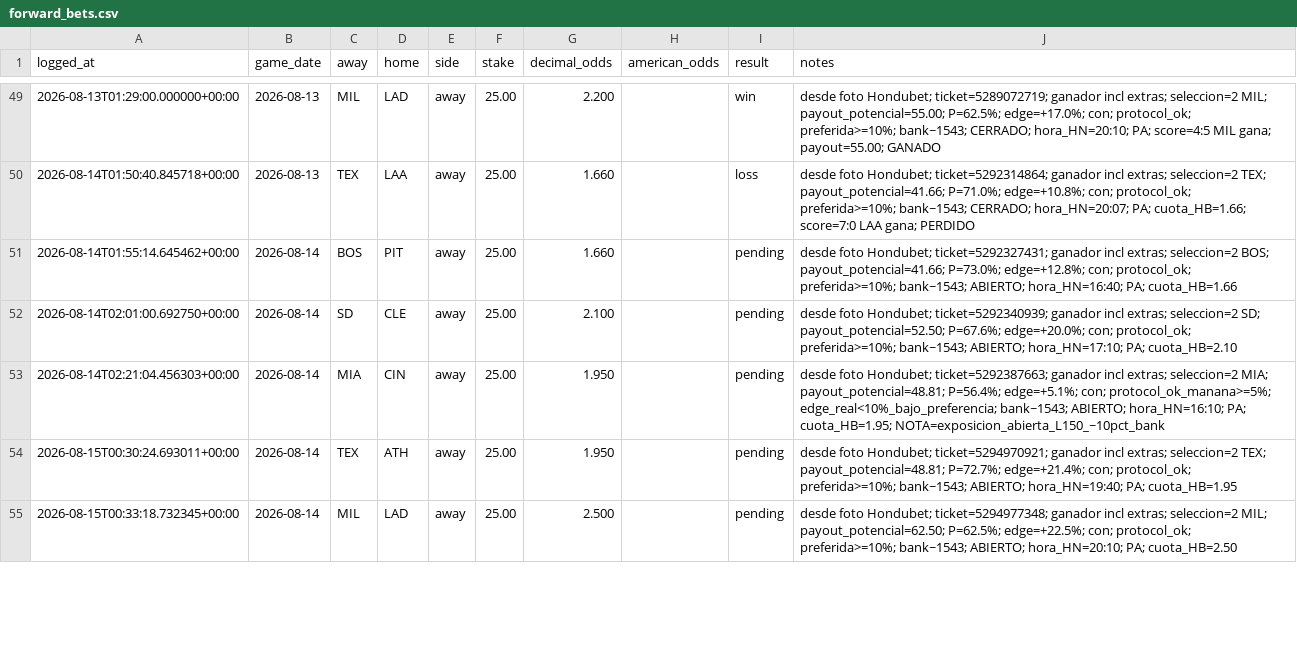
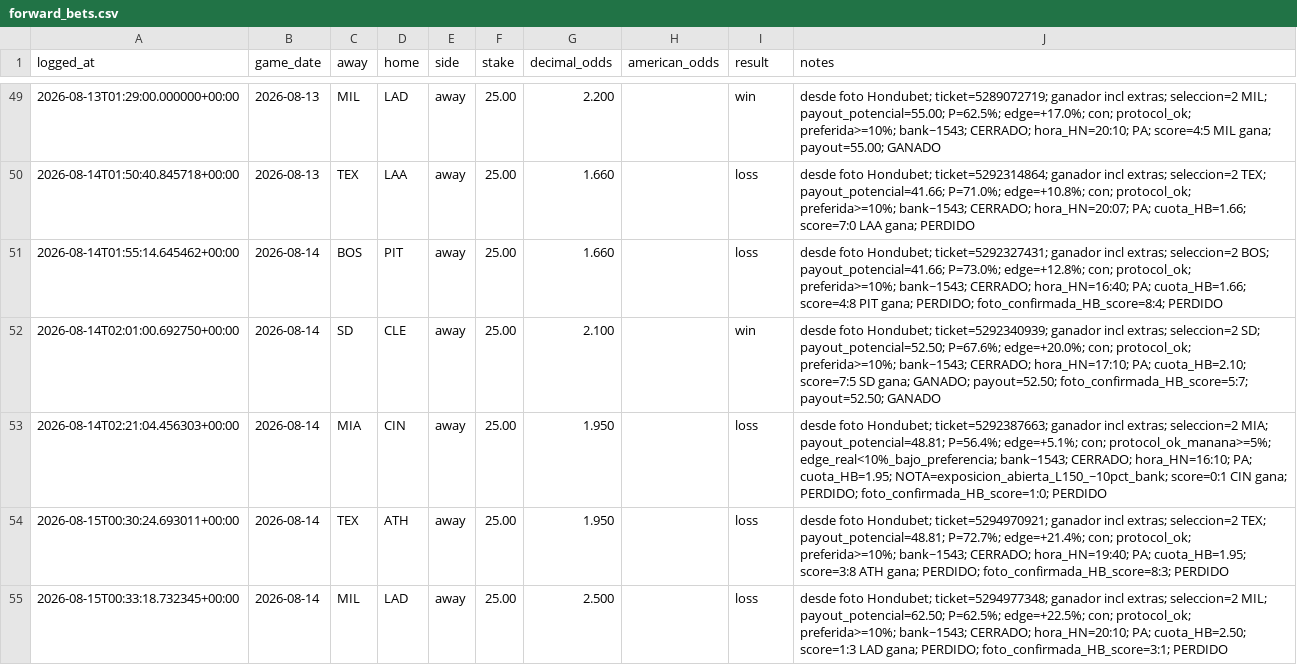
Before and after one commit to df4539-maker/mlb-alert-bot, a CSV file: data/forward_bets.csv, drawn as a sheet; only a part is shown, gaps mark what is left out; the diff covers the shown part only.

```diff
--- a/data/forward_bets.csv
+++ b/data/forward_bets.csv
@@ -50,6 +50,6 @@ logged_at,game_date,away,home,side,stake,decimal_odds,american_odds,result,notes
 2026-08-14T01:50:40.845718+00:00,2026-08-13,TEX,LAA,away,25.00,1.660,,loss,desde foto Hondubet; ticket=5292314864; ganador incl extras; seleccion=2 TEX; payout_potencial=41.66; P=71.0%; edge=+10.8%; con; protocol_ok; preferida>=10%; bank~1543; CERRADO; hora_HN=20:07; PA; cuota_HB=1.66; score=7:0 LAA gana; PERDIDO
-2026-08-14T01:55:14.645462+00:00,2026-08-14,BOS,PIT,away,25.00,1.660,,pending,desde foto Hondubet; ticket=5292327431; ganador incl extras; seleccion=2 BOS; payout_potencial=41.66; P=73.0%; edge=+12.8%; con; protocol_ok; preferida>=10%; bank~1543; ABIERTO; hora_HN=16:40; PA; cuota_HB=1.66
-2026-08-14T02:01:00.692750+00:00,2026-08-14,SD,CLE,away,25.00,2.100,,pending,desde foto Hondubet; ticket=5292340939; ganador incl extras; seleccion=2 SD; payout_potencial=52.50; P=67.6%; edge=+20.0%; con; protocol_ok; preferida>=10%; bank~1543; ABIERTO; hora_HN=17:10; PA; cuota_HB=2.10
-2026-08-14T02:21:04.456303+00:00,2026-08-14,MIA,CIN,away,25.00,1.950,,pending,desde foto Hondubet; ticket=5292387663; ganador incl extras; seleccion=2 MIA; payout_potencial=48.81; P=56.4%; edge=+5.1%; con; protocol_ok_manana>=5%; edge_real<10%_bajo_preferencia; bank~1543; ABIERTO; hora_HN=16:10; PA; cuota_HB=1.95; NOTA=exposicion_abierta_L150_~10pct_bank
-2026-08-15T00:30:24.693011+00:00,2026-08-14,TEX,ATH,away,25.00,1.950,,pending,desde foto Hondubet; ticket=5294970921; ganador incl extras; seleccion=2 TEX; payout_potencial=48.81; P=72.7%; edge=+21.4%; con; protocol_ok; preferida>=10%; bank~1543; ABIERTO; hora_HN=19:40; PA; cuota_HB=1.95
-2026-08-15T00:33:18.732345+00:00,2026-08-14,MIL,LAD,away,25.00,2.500,,pending,desde foto Hondubet; ticket=5294977348; ganador incl extras; seleccion=2 MIL; payout_potencial=62.50; P=62.5%; edge=+22.5%; con; protocol_ok; preferida>=10%; bank~1543; ABIERTO; hora_HN=20:10; PA; cuota_HB=2.50
+2026-08-14T01:55:14.645462+00:00,2026-08-14,BOS,PIT,away,25.00,1.660,,loss,desde foto Hondubet; ticket=5292327431; ganador incl extras; seleccion=2 BOS; payout_potencial=41.66; P=73.0%; edge=+12.8%; con; protocol_ok; preferida>=10%; bank~1543; CERRADO; hora_HN=16:40; PA; cuota_HB=1.66; score=4:8 PIT gana; PERDIDO; foto_confirmada_HB_score=8:4; PERDIDO
+2026-08-14T02:01:00.692750+00:00,2026-08-14,SD,CLE,away,25.00,2.100,,win,desde foto Hondubet; ticket=5292340939; ganador incl extras; seleccion=2 SD; payout_potencial=52.50; P=67.6%; edge=+20.0%; con; protocol_ok; preferida>=10%; bank~1543; CERRADO; hora_HN=17:10; PA; cuota_HB=2.10; score=7:5 SD gana; GANADO; payout=52.50; foto_confirmada_HB_score=5:7; payout=52.50; GANADO
+2026-08-14T02:21:04.456303+00:00,2026-08-14,MIA,CIN,away,25.00,1.950,,loss,desde foto Hondubet; ticket=5292387663; ganador incl extras; seleccion=2 MIA; payout_potencial=48.81; P=56.4%; edge=+5.1%; con; protocol_ok_manana>=5%; edge_real<10%_bajo_preferencia; bank~1543; CERRADO; hora_HN=16:10; PA; cuota_HB=1.95; NOTA=exposicion_abierta_L150_~10pct_bank; score=0:1 CIN gana; PERDIDO; foto_confirmada_HB_score=1:0; PERDIDO
+2026-08-15T00:30:24.693011+00:00,2026-08-14,TEX,ATH,away,25.00,1.950,,loss,desde foto Hondubet; ticket=5294970921; ganador incl extras; seleccion=2 TEX; payout_potencial=48.81; P=72.7%; edge=+21.4%; con; protocol_ok; preferida>=10%; bank~1543; CERRADO; hora_HN=19:40; PA; cuota_HB=1.95; score=3:8 ATH gana; PERDIDO; foto_confirmada_HB_score=8:3; PERDIDO
+2026-08-15T00:33:18.732345+00:00,2026-08-14,MIL,LAD,away,25.00,2.500,,loss,desde foto Hondubet; ticket=5294977348; ganador incl extras; seleccion=2 MIL; payout_potencial=62.50; P=62.5%; edge=+22.5%; con; protocol_ok; preferida>=10%; bank~1543; CERRADO; hora_HN=20:10; PA; cuota_HB=2.50; score=1:3 LAD gana; PERDIDO; foto_confirmada_HB_score=3:1; PERDIDO
```
Also changed, not shown: 4 added rows and 2 edited cells elsewhere in this file, 4 other files.
